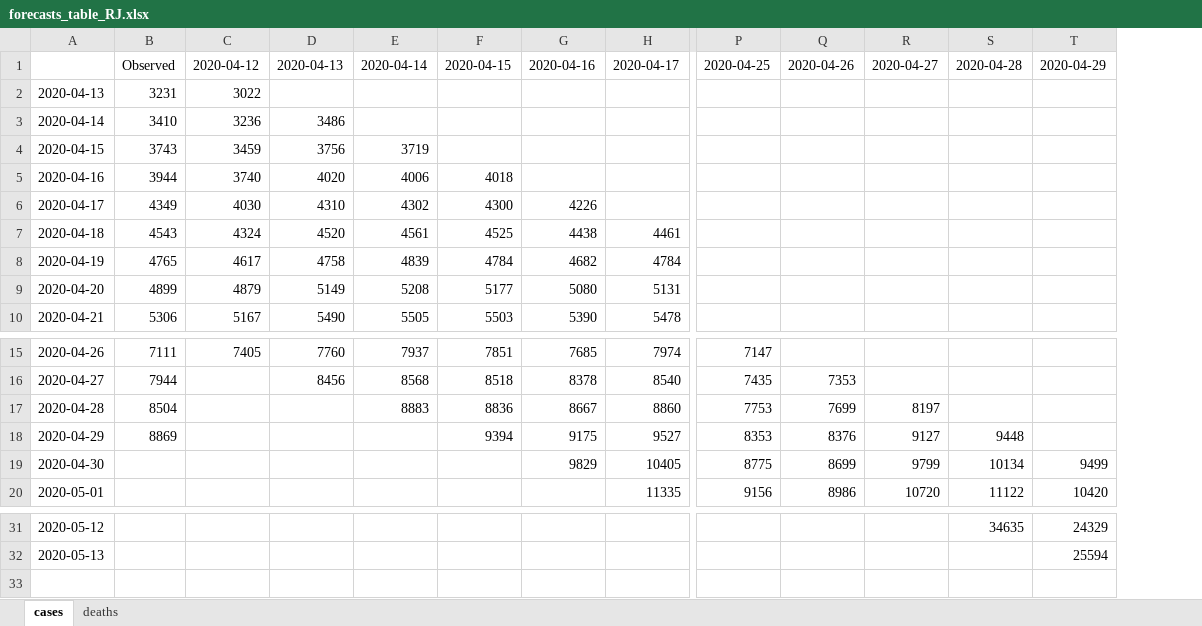
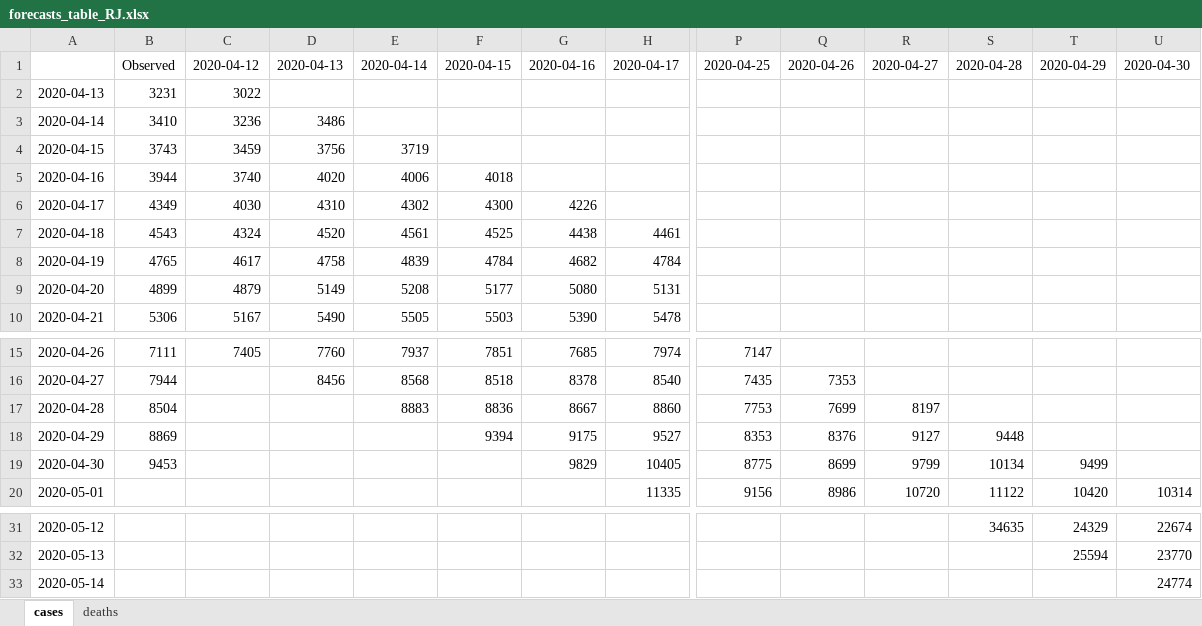
Before and after one commit to gabrielrvsc/COVID19_outputs, an Excel workbook: forecasts_table_RJ.xlsx, sheet cases, drawn as a sheet; only a part is shown, gaps mark what is left out; values as stored, in another font and other column widths than the file's, no borders; rows hold the shown columns only; the diff names each change by its address in the sheet, - before the commit and + after, or states it on an @@ line.

```diff
--- a/forecasts_table_RJ.xlsx (sheet cases)
+++ b/forecasts_table_RJ.xlsx (sheet cases)
+column U, row 1: 2020-04-30; row 20: 10314; rows 31-32: 22674 | 23770
-B19: (empty)
+B19: 9453
+row 33: 2020-05-14 |  |  |  |  |  |  |  |  |  |  |  |  | 24774
```
Also changed, not shown: sheet deaths, forecasts_table.xlsx, forecasts_table_SP.xlsx, 3 other files.
